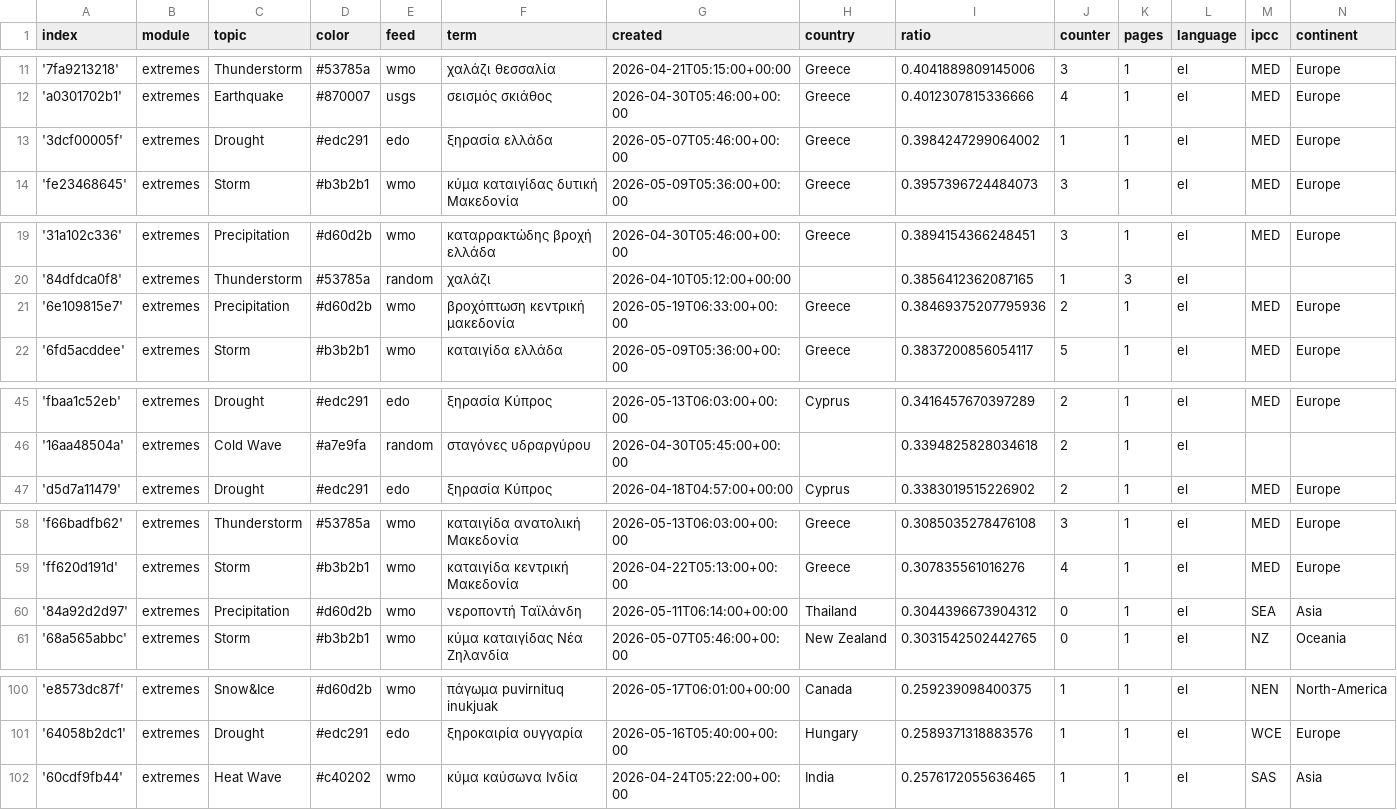
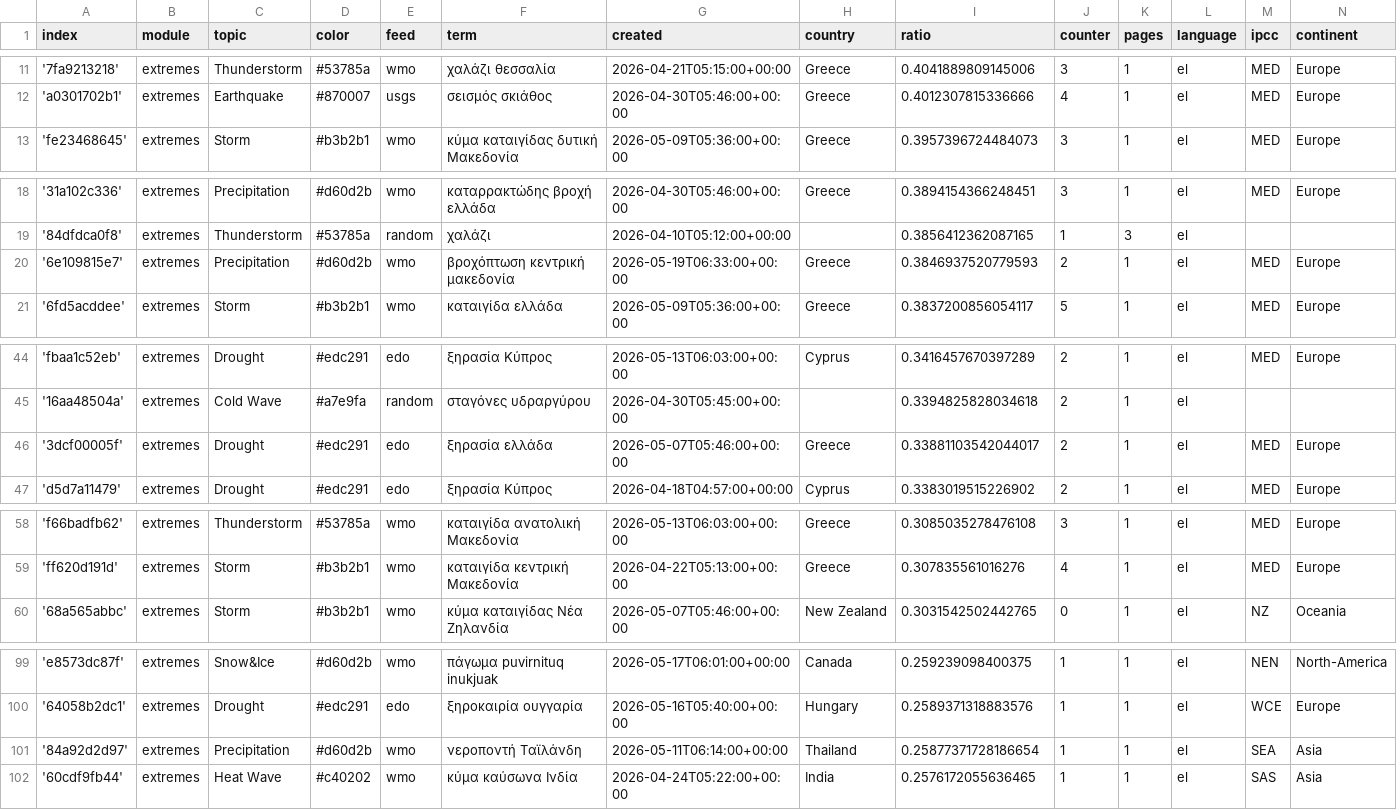
Before and after one commit to newsWhisperer/greekExtremes, a CSV file: terms.csv, drawn as a sheet; only a part is shown, gaps mark what is left out; the diff covers the shown part only.

Commit message:
Commit from GitHub Actions (harvest:0.0)

```diff
--- a/terms.csv
+++ b/terms.csv
@@ -12,3 +12,2 @@ index,module,topic,color,feed,term,created,country,ratio,counter,pages,language,
 'a0301702b1',extremes,Earthquake,#870007,usgs,σεισμός σκιάθος,2026-04-30T05:46:00+00:00,Greece,0.4012307815336666,4,1,el,MED,Europe
-'3dcf00005f',extremes,Drought,#edc291,edo,ξηρασία ελλάδα,2026-05-07T05:46:00+00:00,Greece,0.3984247299064002,1,1,el,MED,Europe
 'fe23468645',extremes,Storm,#b3b2b1,wmo,κύμα καταιγίδας δυτική Μακεδονία,2026-05-09T05:36:00+00:00,Greece,0.3957396724484073,3,1,el,MED,Europe
@@ -20,3 +19,3 @@ index,module,topic,color,feed,term,created,country,ratio,counter,pages,language,
 '84dfdca0f8',extremes,Thunderstorm,#53785a,random,χαλάζι,2026-04-10T05:12:00+00:00,,0.3856412362087165,1,3,el,,
-'6e109815e7',extremes,Precipitation,#d60d2b,wmo,βροχόπτωση κεντρική μακεδονία,2026-05-19T06:33:00+00:00,Greece,0.38469375207795936,2,1,el,MED,Europe
+'6e109815e7',extremes,Precipitation,#d60d2b,wmo,βροχόπτωση κεντρική μακεδονία,2026-05-19T06:33:00+00:00,Greece,0.3846937520779593,2,1,el,MED,Europe
 '6fd5acddee',extremes,Storm,#b3b2b1,wmo,καταιγίδα ελλάδα,2026-05-09T05:36:00+00:00,Greece,0.3837200856054117,5,1,el,MED,Europe
@@ -46,2 +45,3 @@ index,module,topic,color,feed,term,created,country,ratio,counter,pages,language,
 '16aa48504a',extremes,Cold Wave,#a7e9fa,random,σταγόνες υδραργύρου,2026-04-30T05:45:00+00:00,,0.3394825828034618,2,1,el,,
+'3dcf00005f',extremes,Drought,#edc291,edo,ξηρασία ελλάδα,2026-05-07T05:46:00+00:00,Greece,0.33881103542044017,2,1,el,MED,Europe
 'd5d7a11479',extremes,Drought,#edc291,edo,ξηρασία Κύπρος,2026-04-18T04:57:00+00:00,Cyprus,0.3383019515226902,2,1,el,MED,Europe
@@ -59,3 +59,2 @@ index,module,topic,color,feed,term,created,country,ratio,counter,pages,language,
 'ff620d191d',extremes,Storm,#b3b2b1,wmo,καταιγίδα κεντρική Μακεδονία,2026-04-22T05:13:00+00:00,Greece,0.307835561016276,4,1,el,MED,Europe
-'84a92d2d97',extremes,Precipitation,#d60d2b,wmo,νεροποντή Ταϊλάνδη,2026-05-11T06:14:00+00:00,Thailand,0.3044396673904312,0,1,el,SEA,Asia
 '68a565abbc',extremes,Storm,#b3b2b1,wmo,κύμα καταιγίδας Νέα Ζηλανδία,2026-05-07T05:46:00+00:00,New Zealand,0.3031542502442765,0,1,el,NZ,Oceania
@@ -101,2 +100,3 @@ index,module,topic,color,feed,term,created,country,ratio,counter,pages,language,
 '64058b2dc1',extremes,Drought,#edc291,edo,ξηροκαιρία ουγγαρία,2026-05-16T05:40:00+00:00,Hungary,0.2589371318883576,1,1,el,WCE,Europe
+'84a92d2d97',extremes,Precipitation,#d60d2b,wmo,νεροποντή Ταϊλάνδη,2026-05-11T06:14:00+00:00,Thailand,0.25877371728186654,1,1,el,SEA,Asia
 '60cdf9fb44',extremes,Heat Wave,#c40202,wmo,κύμα καύσωνα Ινδία,2026-04-24T05:22:00+00:00,India,0.2576172055636465,1,1,el,SAS,Asia
```
Also changed, not shown: 1 edited cell elsewhere in this file.
